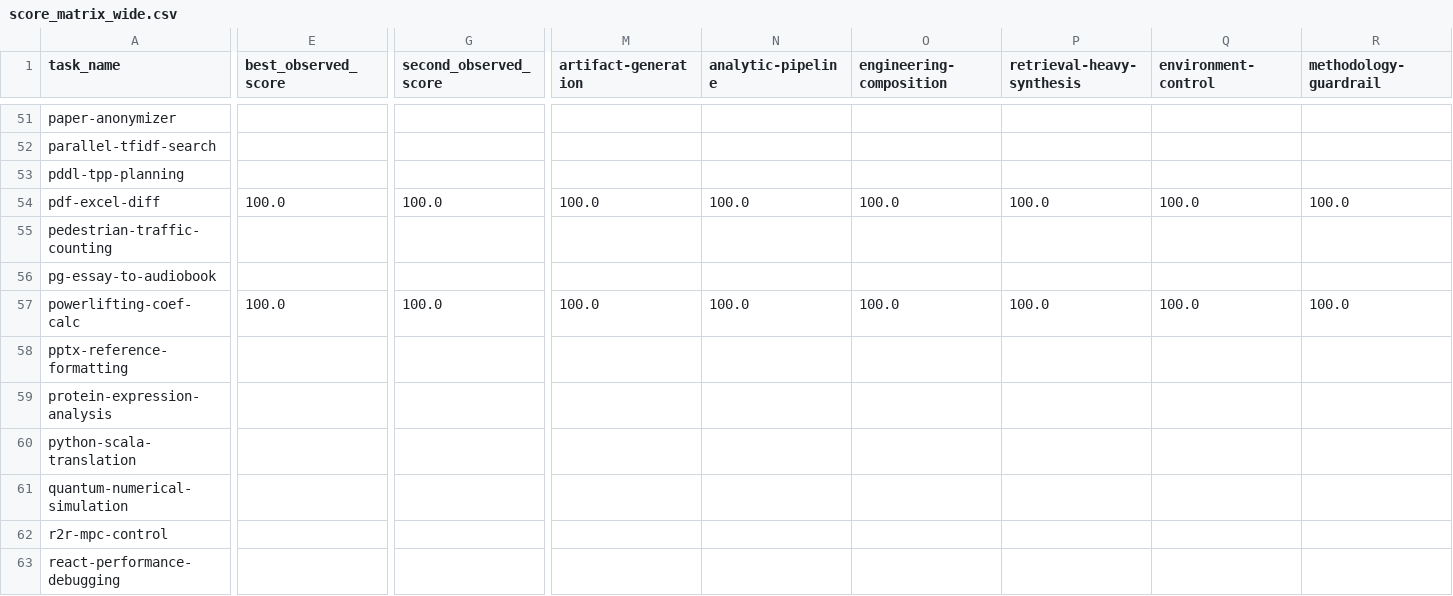
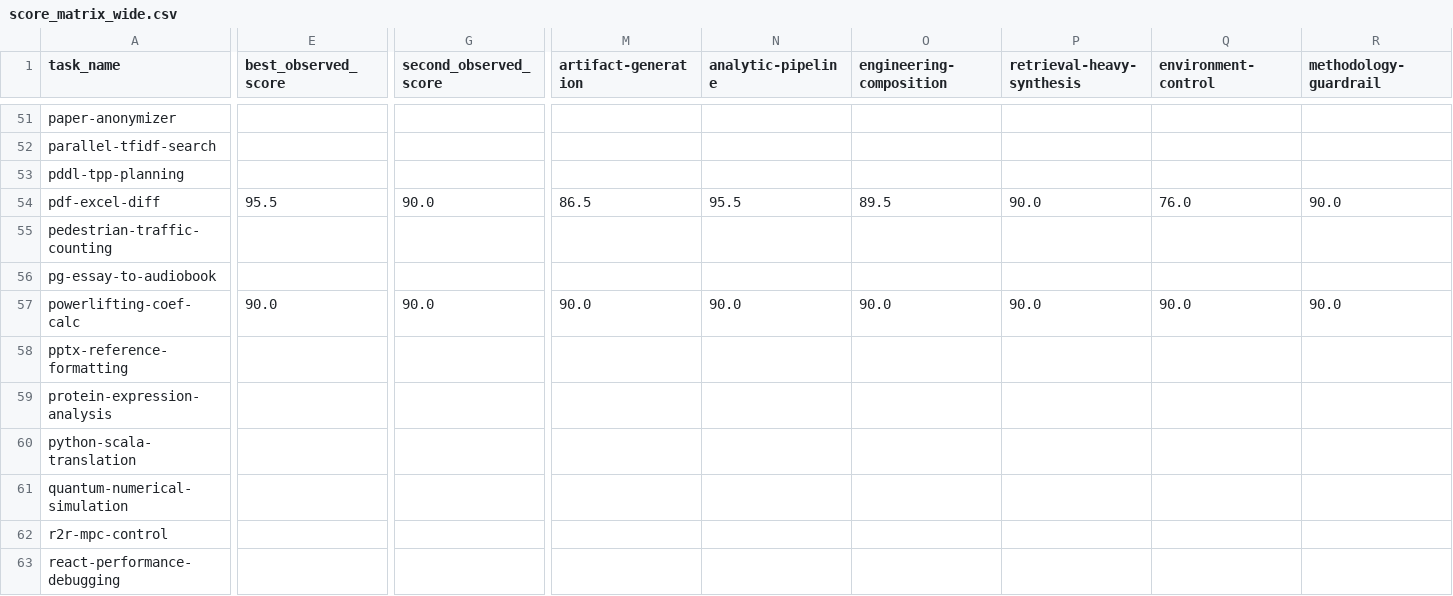
Before and after one commit to jackal092927/skillX, a CSV file: experiments/skillx-skillsbench-001/results/outer-loop-round0/reports/outer-loop-control-plane/score_matrix_wide.csv, drawn as a sheet; only a part is shown, gaps mark what is left out; the diff covers the shown part only; the diff names each change by its address in the sheet, - before the commit and + after, or states it on an @@ line.

```diff
--- a/experiments/skillx-skillsbench-001/results/outer-loop-round0/reports/outer-loop-control-plane/score_matrix_wide.csv
+++ b/experiments/skillx-skillsbench-001/results/outer-loop-round0/reports/outer-loop-control-plane/score_matrix_wide.csv
-E54 (best_observed_score): 100.0
+E54 (best_observed_score): 95.5
-G54 (second_observed_score): 100.0
+G54 (second_observed_score): 90.0
-M54 (artifact-generation): 100.0
+M54 (artifact-generation): 86.5
-N54 (analytic-pipeline): 100.0
+N54 (analytic-pipeline): 95.5
-O54 (engineering-composition): 100.0
+O54 (engineering-composition): 89.5
-P54 (retrieval-heavy-synthesis): 100.0
+P54 (retrieval-heavy-synthesis): 90.0
-Q54 (environment-control): 100.0
+Q54 (environment-control): 76.0
-R54 (methodology-guardrail): 100.0
+R54 (methodology-guardrail): 90.0
-E57 (best_observed_score): 100.0
+E57 (best_observed_score): 90.0
-G57 (second_observed_score): 100.0
+G57 (second_observed_score): 90.0
-M57 (artifact-generation): 100.0
+M57 (artifact-generation): 90.0
-N57 (analytic-pipeline): 100.0
+N57 (analytic-pipeline): 90.0
-O57 (engineering-composition): 100.0
+O57 (engineering-composition): 90.0
-P57 (retrieval-heavy-synthesis): 100.0
+P57 (retrieval-heavy-synthesis): 90.0
-Q57 (environment-control): 100.0
+Q57 (environment-control): 90.0
-R57 (methodology-guardrail): 100.0
+R57 (methodology-guardrail): 90.0
```
Also changed, not shown: 69 edited cells elsewhere in this file, experiments/skillx-skillsbench-001/results/outer-loop-round0/reports/outer-loop-control-plane/assignments.csv, 10 other files.
